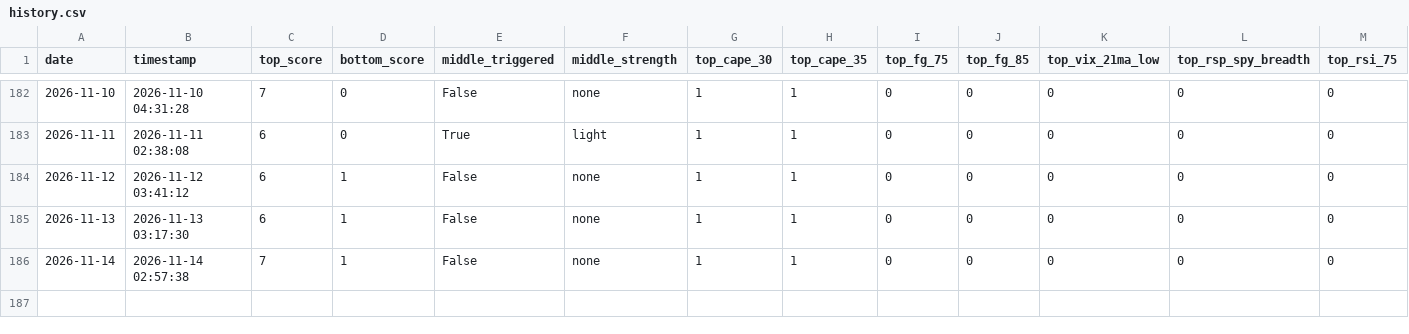
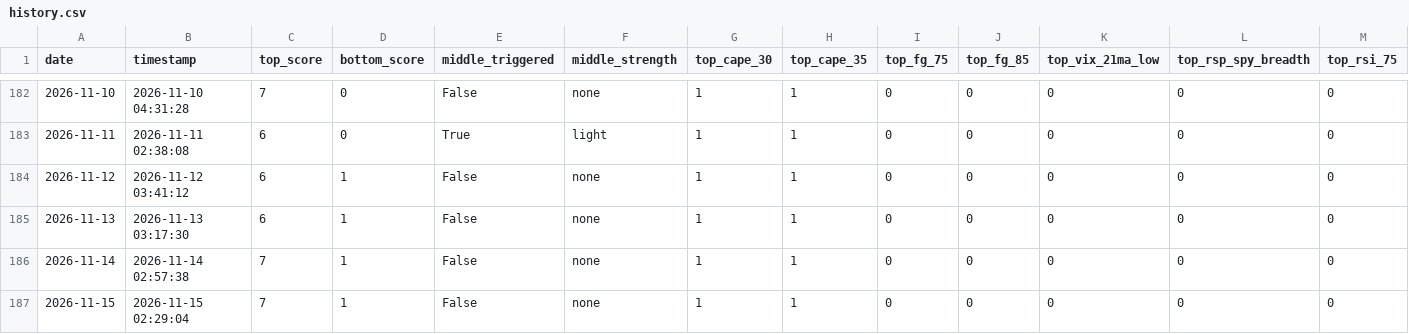
Before and after one commit to ndsfly-commits/strategy_v25, a CSV file: output/history.csv, drawn as a sheet; only a part is shown, gaps mark what is left out; rows hold the shown columns only; the diff names each change by its address in the sheet, - before the commit and + after, or states it on an @@ line.

```diff
--- a/output/history.csv
+++ b/output/history.csv
+row 187: 2026-11-15 | 2026-11-15 02:29:04 | 7 | 1 | False | none | 1 | 1 | 0 | 0 | 0 | 0 | 0
```
Also changed, not shown: 3 other files.
